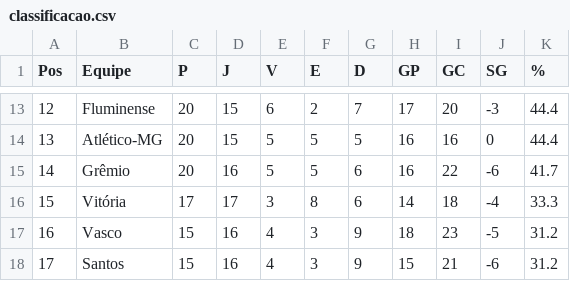
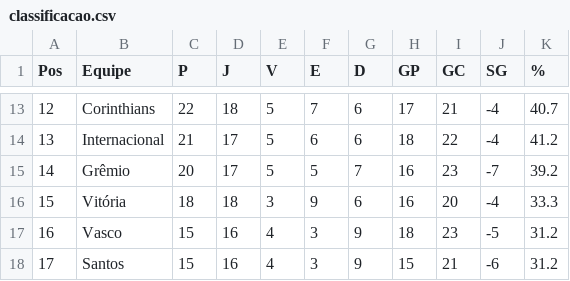
Before and after one commit to tlvzz/BR2025, a CSV file: dados/classificacao.csv, drawn as a sheet; only a part is shown, gaps mark what is left out; the diff covers the shown part only.

```diff
--- a/dados/classificacao.csv
+++ b/dados/classificacao.csv
@@ -13,5 +13,5 @@ Pos,Equipe,P,J,V,E,D,GP,GC,SG,%
-12,Fluminense,20,15,6,2,7,17,20,-3,44.4
-13,Atlético-MG,20,15,5,5,5,16,16,0,44.4
-14,Grêmio,20,16,5,5,6,16,22,-6,41.7
-15,Vitória,17,17,3,8,6,14,18,-4,33.3
+12,Corinthians,22,18,5,7,6,17,21,-4,40.7
+13,Internacional,21,17,5,6,6,18,22,-4,41.2
+14,Grêmio,20,17,5,5,7,16,23,-7,39.2
+15,Vitória,18,18,3,9,6,16,20,-4,33.3
 16,Vasco,15,16,4,3,9,18,23,-5,31.2
```
Also changed, not shown: 67 edited cells elsewhere in this file.
